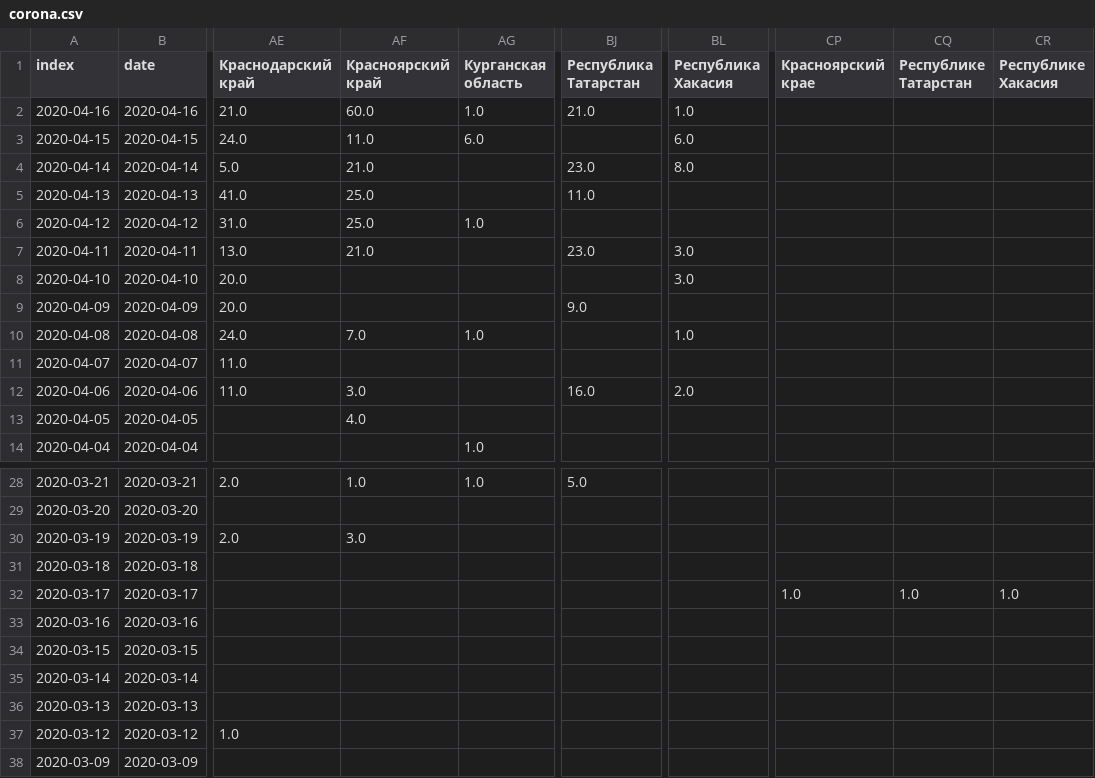
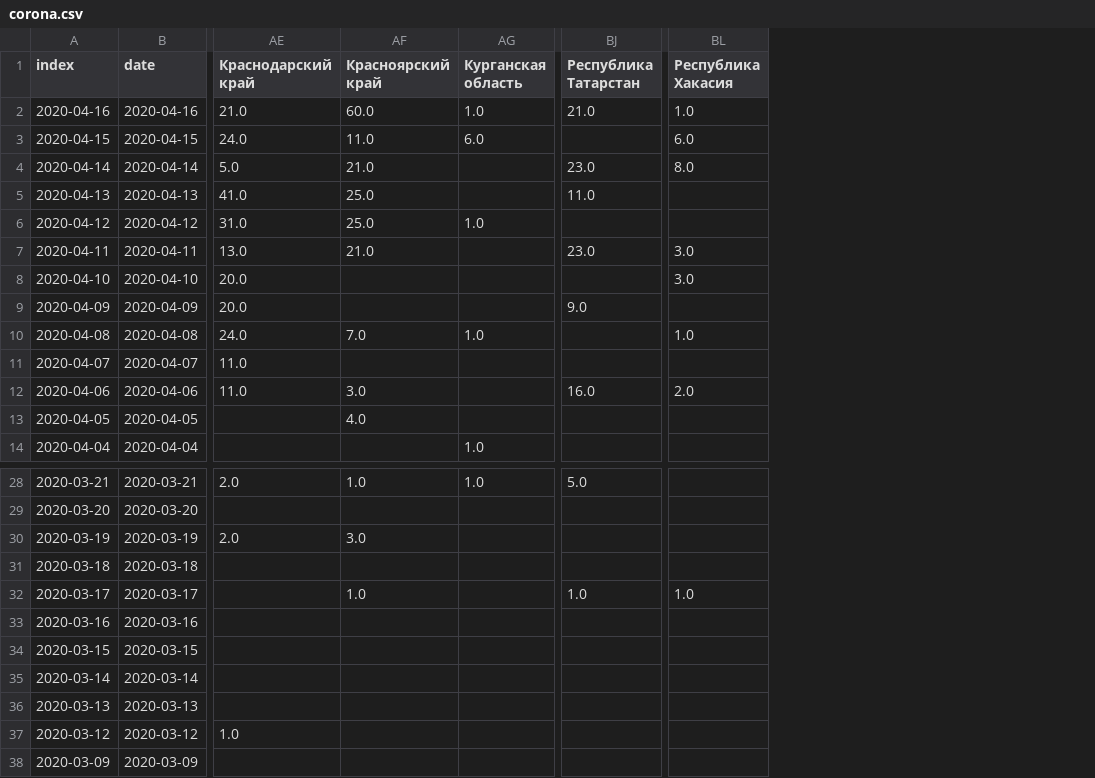
Before and after one commit to komendantyan/RussiaCovidData, a CSV file: corona.csv, drawn as a sheet; only a part is shown, gaps mark what is left out; the diff names each change by its address in the sheet, - before the commit and + after, or states it on an @@ line.

```diff
--- a/corona.csv
+++ b/corona.csv
-column CP (Красноярский крае), row 32: 1.0
-column CQ (Республике Татарстан), row 32: 1.0
-column CR (Республике Хакасия), row 32: 1.0
-AF32 (Красноярский край): (empty)
+AF32 (Красноярский край): 1.0
-BJ32 (Республика Татарстан): (empty)
+BJ32 (Республика Татарстан): 1.0
-BL32 (Республика Хакасия): (empty)
+BL32 (Республика Хакасия): 1.0
```
Also changed, not shown: 3 other files.
